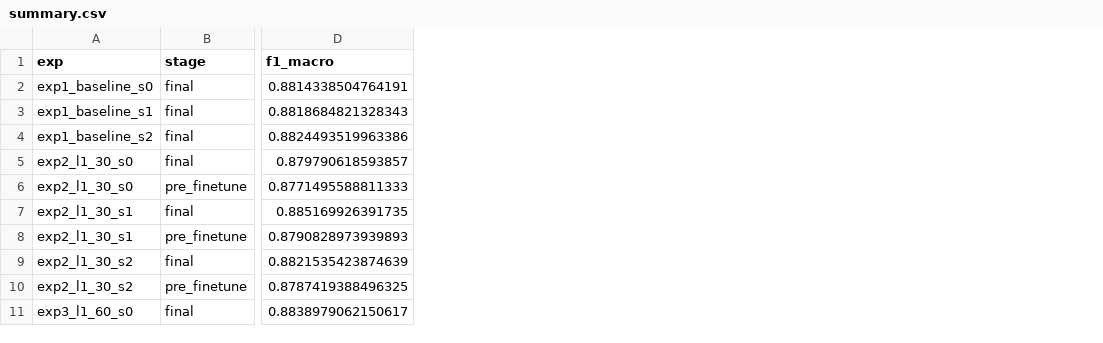
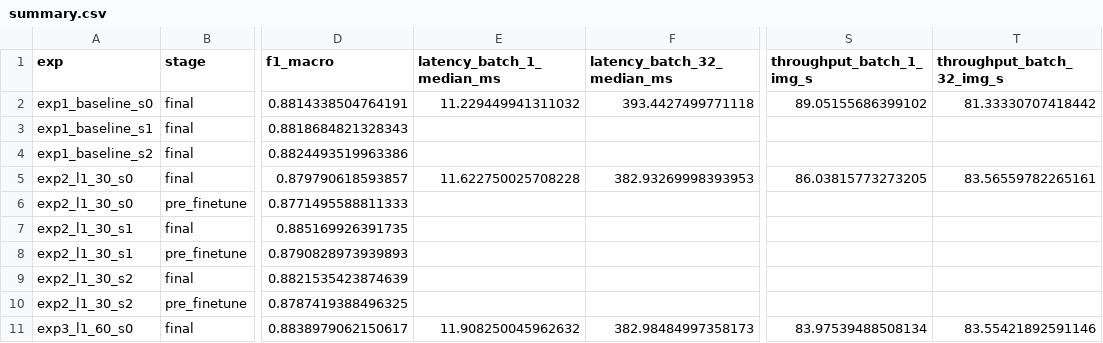
Before and after one commit to LeonLourenco/cnn-pruning-miotcd, a CSV file: results/summary.csv, drawn as a sheet; only a part is shown, gaps mark what is left out; the diff names each change by its address in the sheet, - before the commit and + after, or states it on an @@ line.

Commit message:
Regera o resumo dos resultados com a latência
O summary foi gerado antes do benchmark de latência entrar em
results/latency/, por isso a coluna de latência saía vazia. Rodado de
novo scripts/aggregate_results.py, sem mudança nas demais métricas.

```diff
--- a/results/summary.csv
+++ b/results/summary.csv
+column E (latency_batch_1_median_ms), rows 2-11: 11.229449941311032 |  |  | 11.622750025708228 |  |  |  |  |  | 11.908250045962632
+column F (latency_batch_32_median_ms), rows 2-11: 393.4427499771118 |  |  | 382.93269998393953 |  |  |  |  |  | 382.98484997358173
+column S (throughput_batch_1_img_s), rows 2-11: 89.05155686399102 |  |  | 86.03815773273205 |  |  |  |  |  | 83.97539488508134
+column T (throughput_batch_32_img_s), rows 2-11: 81.33330707418442 |  |  | 83.56559782265161 |  |  |  |  |  | 83.55421892591146
```
Also changed, not shown: 1 other file.
